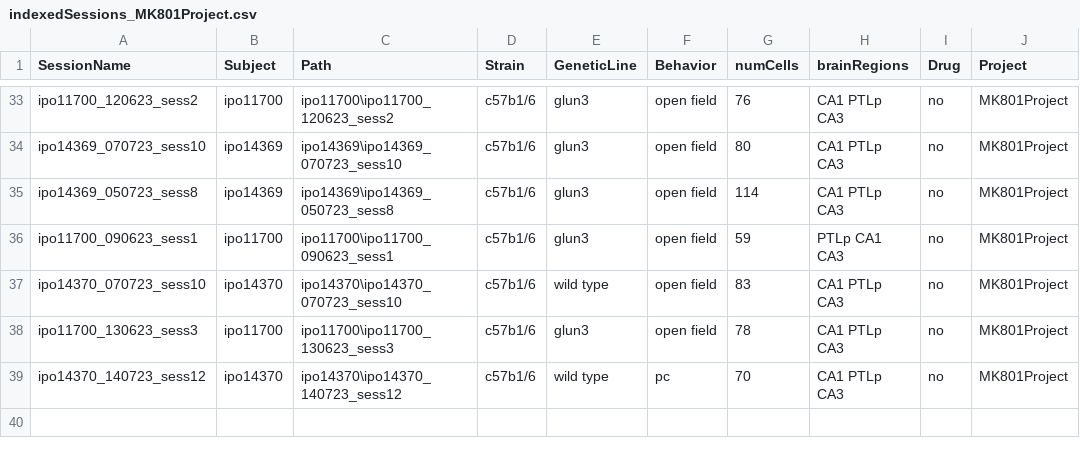
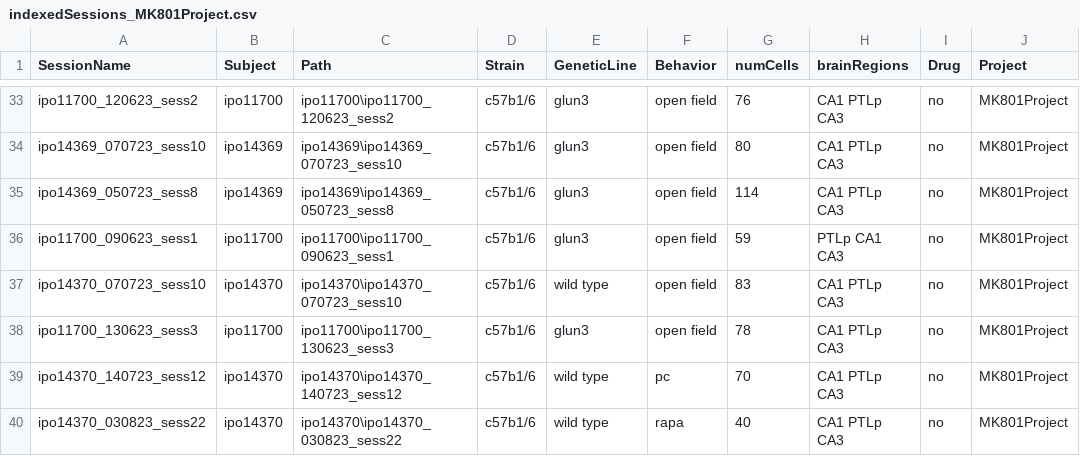
Before and after one commit to abadpablo/MK801Project, a CSV file: indexedSessions_MK801Project.csv, drawn as a sheet; only a part is shown, gaps mark what is left out.

Commit message:
Added Session: IPO14370_030823_sess22

```diff
--- a/indexedSessions_MK801Project.csv
+++ b/indexedSessions_MK801Project.csv
@@ -39 +39,2 @@ ipo11700_130623_sess3,ipo11700,ipo11700\ipo11700_130623_sess3,c57b1/6,glun3,open
 ipo14370_140723_sess12,ipo14370,ipo14370\ipo14370_140723_sess12,c57b1/6,wild type,pc,70,CA1 PTLp CA3,no,MK801Project
+ipo14370_030823_sess22,ipo14370,ipo14370\ipo14370_030823_sess22,c57b1/6,wild type,rapa,40,CA1 PTLp CA3,no,MK801Project
```
